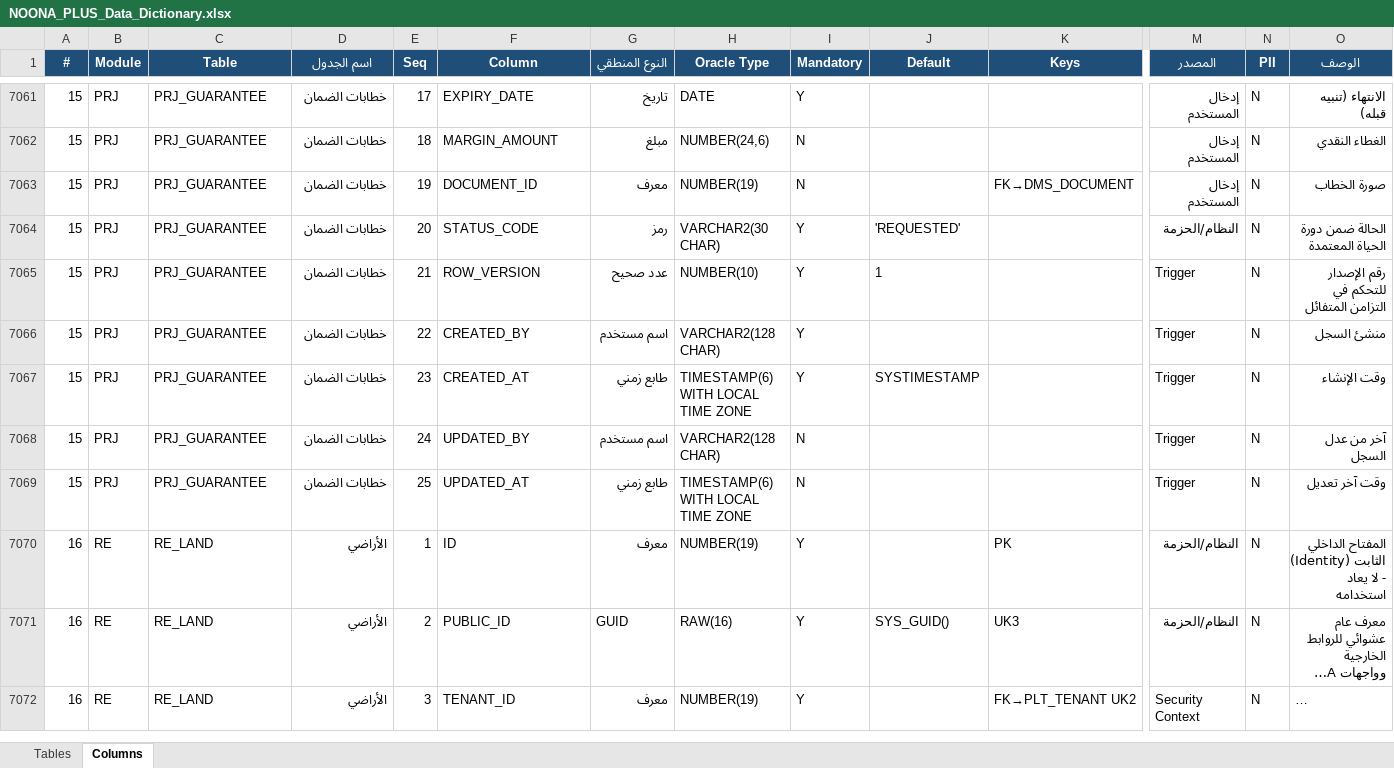
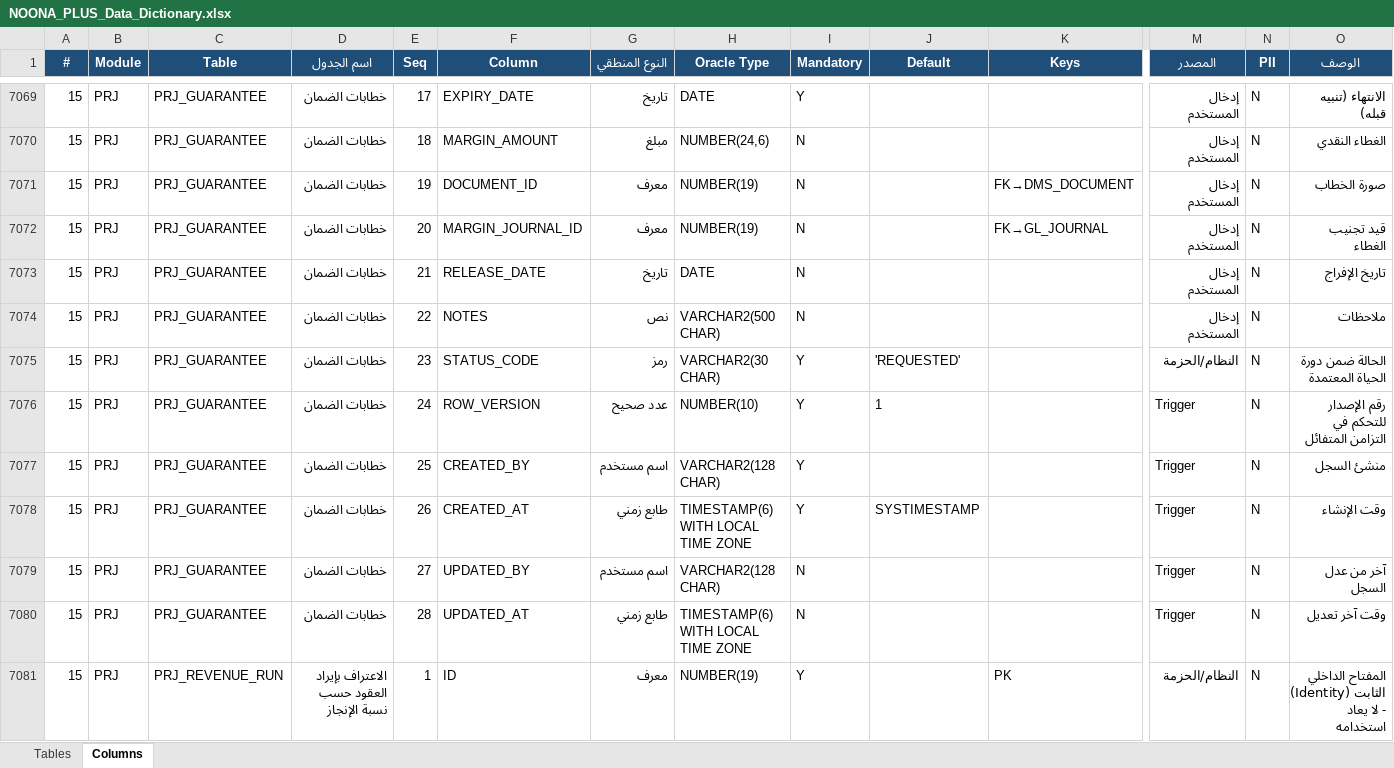
Before and after one commit to osamasayed578-design/noona-plus-26, an Excel workbook: docs/data-dictionary/NOONA_PLUS_Data_Dictionary.xlsx, sheet Columns, drawn as a sheet; only a part is shown, gaps mark what is left out; the shorter side is filled out with more unchanged rows; long unchanged cells end in …; values as stored, in another font and other column widths than the file's, no borders; addresses are those after the commit; rows hold the shown columns only; the diff covers the shown part only; the diff names each change by its address in the sheet, - before the commit and + after, or states it on an @@ line.

```diff
--- a/docs/data-dictionary/NOONA_PLUS_Data_Dictionary.xlsx (sheet Columns)
+++ b/docs/data-dictionary/NOONA_PLUS_Data_Dictionary.xlsx (sheet Columns)
+row 7072: 15 | PRJ | PRJ_GUARANTEE | خطابات الضمان | 20 | MARGIN_JOURNAL_ID | معرف | NUMBER(19) | N |  | FK→GL_JOURNAL | إدخال المستخدم | N | قيد تجنيب الغطاء
+row 7073: 15 | PRJ | PRJ_GUARANTEE | خطابات الضمان | 21 | RELEASE_DATE | تاريخ | DATE | N |  |  | إدخال المستخدم | N | تاريخ الإفراج
+row 7074: 15 | PRJ | PRJ_GUARANTEE | خطابات الضمان | 22 | NOTES | نص | VARCHAR2(500 CHAR) | N |  |  | إدخال المستخدم | N | ملاحظات
-E7075 (Seq): 20
+E7075 (Seq): 23
-E7076 (Seq): 21
+E7076 (Seq): 24
-E7077 (Seq): 22
+E7077 (Seq): 25
-E7078 (Seq): 23
+E7078 (Seq): 26
-E7079 (Seq): 24
+E7079 (Seq): 27
-E7080 (Seq): 25
+E7080 (Seq): 28
+row 7081: 15 | PRJ | PRJ_REVENUE_RUN | الاعتراف بإيراد العقود حسب نسبة الإنجاز | 1 | ID | معرف | NUMBER(19) | Y |  | PK | النظام/الحزمة | N | المفتاح الداخلي الثابت (Identity) - لا يعاد استخدامه
```
Also changed, not shown: 63 added rows and 25 edited cells elsewhere in this sheet, sheet Tables, 24 other files.
